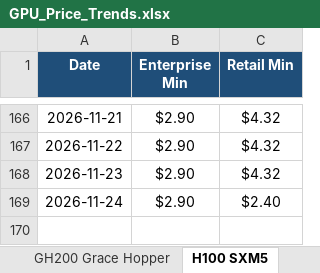
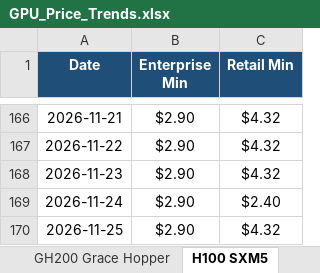
Before and after one commit to ethan2geng/Daily-GPU, an Excel workbook: output/GPU_Price_Trends.xlsx, sheet H100 SXM5, drawn as a sheet; only a part is shown, gaps mark what is left out; values as stored, in another font and other column widths than the file's, no borders; charts and pictures not drawn; the diff names each change by its address in the sheet, - before the commit and + after, or states it on an @@ line.

```diff
--- a/output/GPU_Price_Trends.xlsx (sheet H100 SXM5)
+++ b/output/GPU_Price_Trends.xlsx (sheet H100 SXM5)
+row 170: 2026-11-25 | $2.90 | $4.32
```
Also changed, not shown: sheet H200 SXM, sheet L40S, sheet H200 NVL, sheet H100 NVL, sheet B200 SXM, sheet B300 SXM6, 5 more sheets, charts or pictures, 3 other files.
